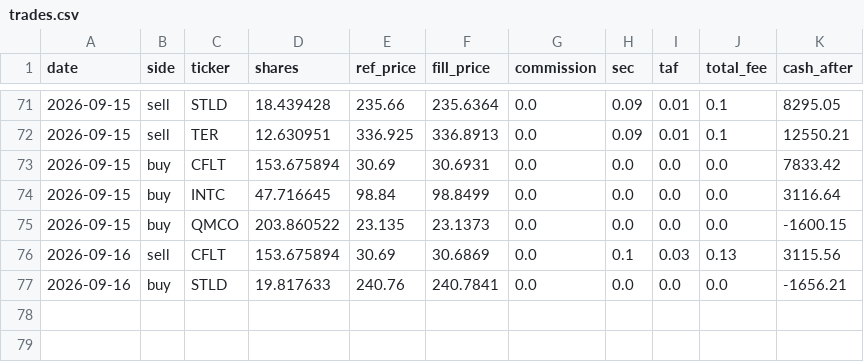
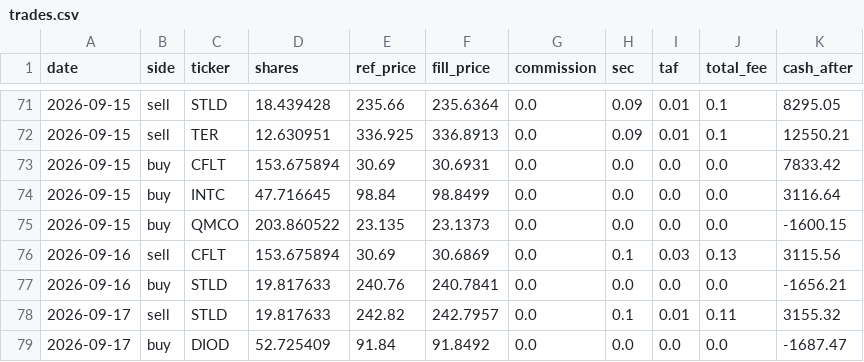
Before and after one commit to meloun7711/finance-bot, a CSV file: FNCBOT/trades.csv, drawn as a sheet; only a part is shown, gaps mark what is left out; the diff names each change by its address in the sheet, - before the commit and + after, or states it on an @@ line.

```diff
--- a/FNCBOT/trades.csv
+++ b/FNCBOT/trades.csv
+row 78: 2026-09-17 | sell | STLD | 19.817633 | 242.82 | 242.7957 | 0.0 | 0.1 | 0.01 | 0.11 | 3155.32
+row 79: 2026-09-17 | buy | DIOD | 52.725409 | 91.84 | 91.8492 | 0.0 | 0.0 | 0.0 | 0.0 | -1687.47
```
Also changed, not shown: FNCBOT/performance.csv, 4 other files.
